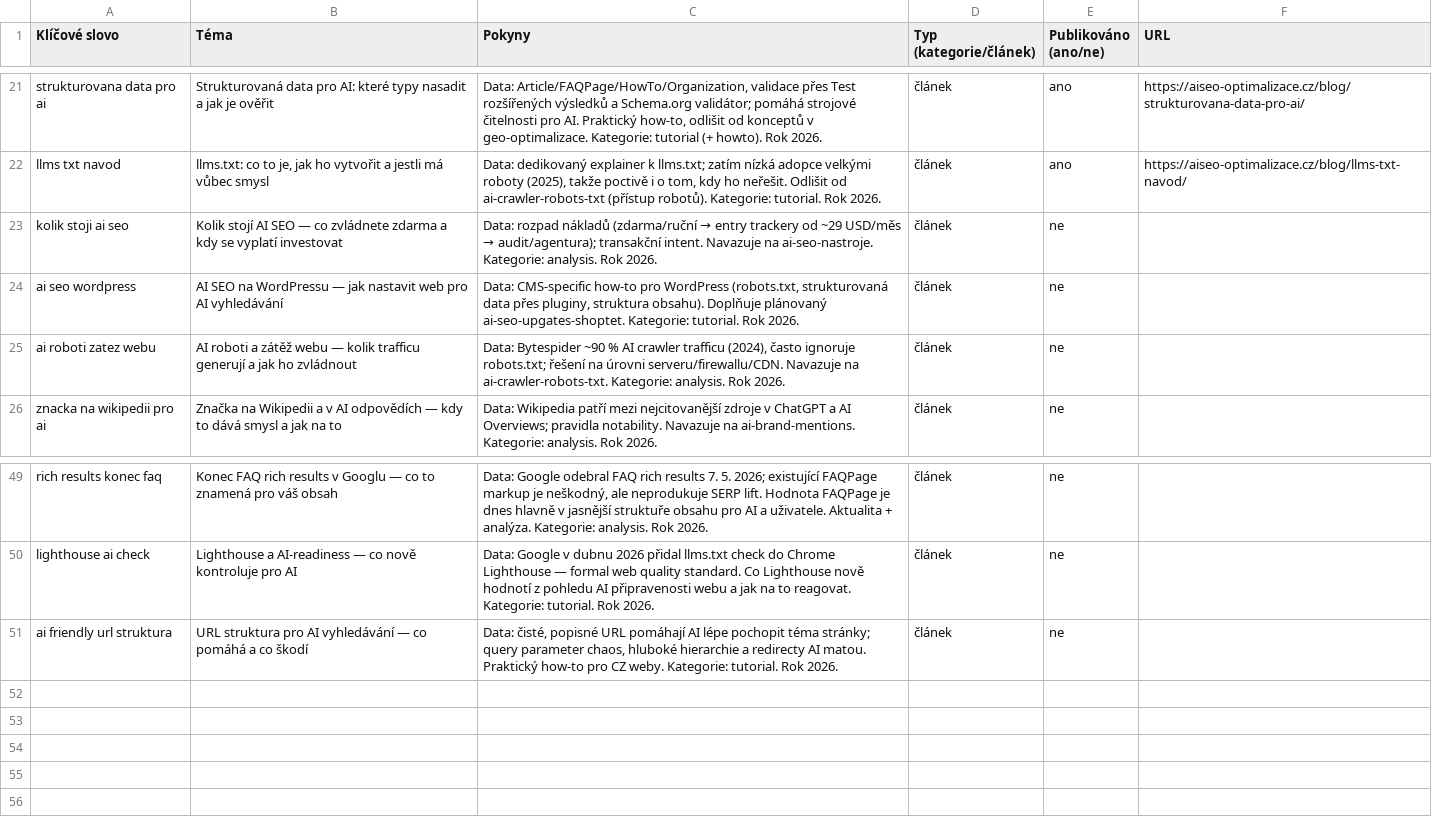
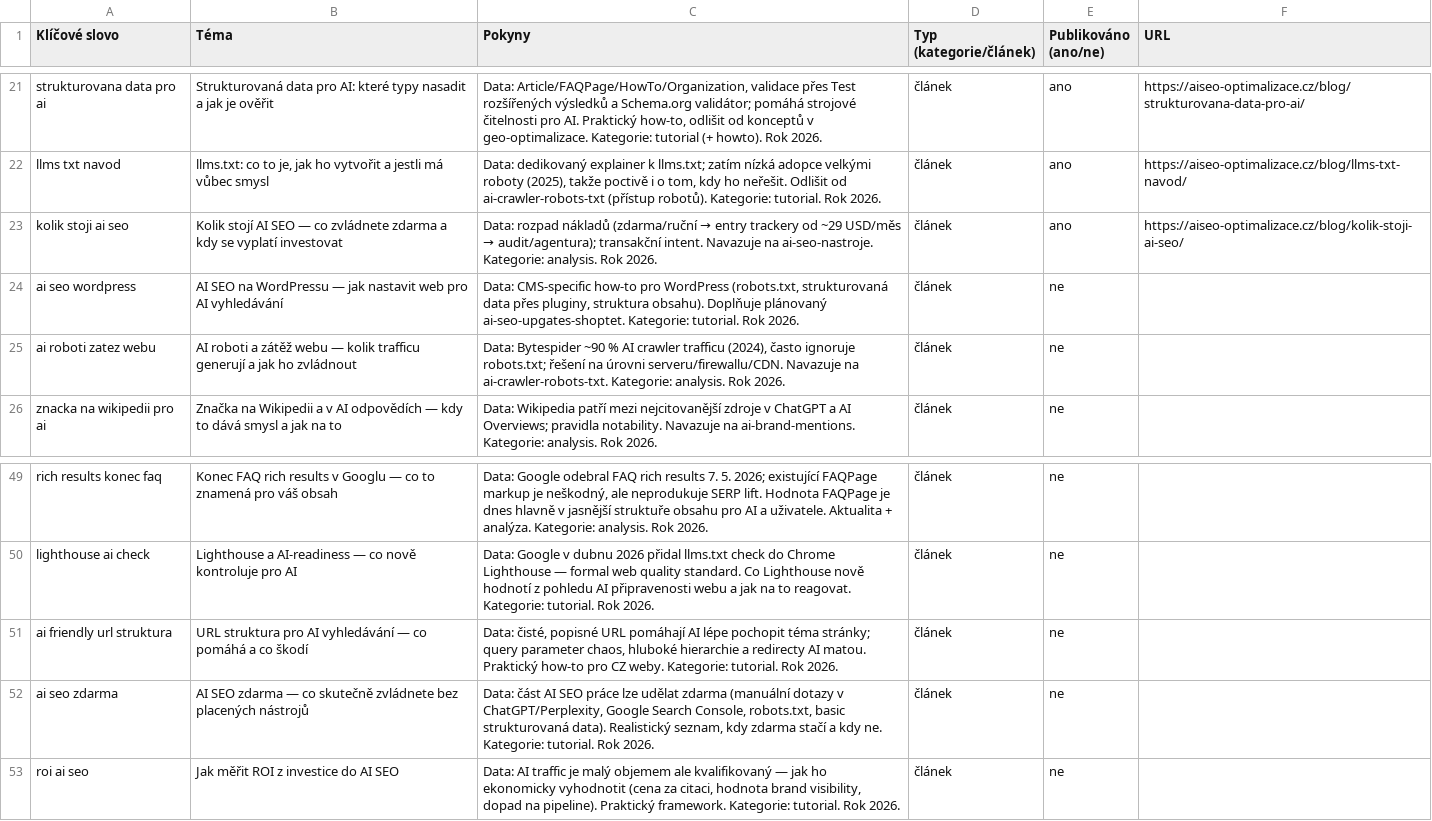
Before and after one commit to ultron-sniperdesign/aiseo-optimalizace, a CSV file: blogger/obsahovy-plan.csv, drawn as a sheet; only a part is shown, gaps mark what is left out.

```diff
--- a/blogger/obsahovy-plan.csv
+++ b/blogger/obsahovy-plan.csv
@@ -22,3 +22,3 @@ strukturovana data pro ai,"Strukturovaná data pro AI: které typy nasadit a jak
 llms txt navod,"llms.txt: co to je, jak ho vytvořit a jestli má vůbec smysl","Data: dedikovaný explainer k llms.txt; zatím nízká adopce velkými roboty (2025), takže poctivě i o tom, kdy ho neřešit. Odlišit od ai-crawler-robots-txt (přístup robotů). Kategorie: tutorial. Rok 2026.",článek,ano,https://aiseo-optimalizace.cz/blog/llms-txt-navod/
-kolik stoji ai seo,"Kolik stojí AI SEO — co zvládnete zdarma a kdy se vyplatí investovat","Data: rozpad nákladů (zdarma/ruční → entry trackery od ~29 USD/měs → audit/agentura); transakční intent. Navazuje na ai-seo-nastroje. Kategorie: analysis. Rok 2026.",článek,ne,
+kolik stoji ai seo,"Kolik stojí AI SEO — co zvládnete zdarma a kdy se vyplatí investovat","Data: rozpad nákladů (zdarma/ruční → entry trackery od ~29 USD/měs → audit/agentura); transakční intent. Navazuje na ai-seo-nastroje. Kategorie: analysis. Rok 2026.",článek,ano,https://aiseo-optimalizace.cz/blog/kolik-stoji-ai-seo/
 ai seo wordpress,"AI SEO na WordPressu — jak nastavit web pro AI vyhledávání","Data: CMS-specific how-to pro WordPress (robots.txt, strukturovaná data přes pluginy, struktura obsahu). Doplňuje plánovaný ai-seo-upgates-shoptet. Kategorie: tutorial. Rok 2026.",článek,ne,
@@ -51 +51,3 @@ lighthouse ai check,"Lighthouse a AI-readiness — co nově kontroluje pro AI","
 ai friendly url struktura,"URL struktura pro AI vyhledávání — co pomáhá a co škodí","Data: čisté, popisné URL pomáhají AI lépe pochopit téma stránky; query parameter chaos, hluboké hierarchie a redirecty AI matou. Praktický how-to pro CZ weby. Kategorie: tutorial. Rok 2026.",článek,ne,
+ai seo zdarma,"AI SEO zdarma — co skutečně zvládnete bez placených nástrojů","Data: část AI SEO práce lze udělat zdarma (manuální dotazy v ChatGPT/Perplexity, Google Search Console, robots.txt, basic strukturovaná data). Realistický seznam, kdy zdarma stačí a kdy ne. Kategorie: tutorial. Rok 2026.",článek,ne,
+roi ai seo,"Jak měřit ROI z investice do AI SEO","Data: AI traffic je malý objemem ale kvalifikovaný — jak ho ekonomicky vyhodnotit (cena za citaci, hodnota brand visibility, dopad na pipeline). Praktický framework. Kategorie: tutorial. Rok 2026.",článek,ne,
```
Also changed, not shown: 5 other files.
